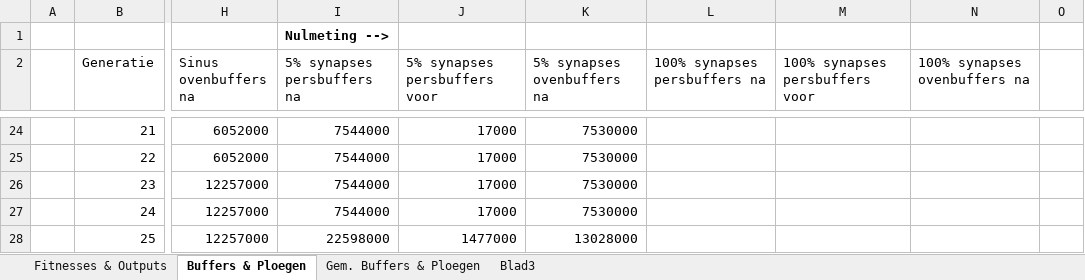
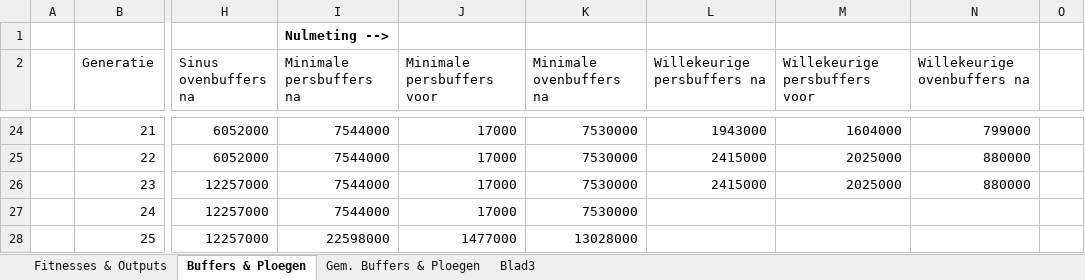
Before and after one commit to ducky035/Afstudeerbestanden, an Excel workbook: Scriptie - Experiment resultaten.xlsx, sheet Buffers & Ploegen, drawn as a sheet; only a part is shown, gaps mark what is left out; values as stored, in another font and other column widths than the file's, no borders; charts and pictures not drawn; the diff covers the shown part only; the diff names each change by its address in the sheet, - before the commit and + after, or states it on an @@ line.

```diff
--- a/Scriptie - Experiment resultaten.xlsx (sheet Buffers & Ploegen)
+++ b/Scriptie - Experiment resultaten.xlsx (sheet Buffers & Ploegen)
-I2: 5% synapses persbuffers na
+I2: Minimale persbuffers na
-J2: 5% synapses persbuffers voor
+J2: Minimale persbuffers voor
-K2: 5% synapses ovenbuffers na
+K2: Minimale ovenbuffers na
-L2: 100% synapses persbuffers na
+L2: Willekeurige persbuffers na
-M2: 100% synapses persbuffers voor
+M2: Willekeurige persbuffers voor
-N2: 100% synapses ovenbuffers na
+N2: Willekeurige ovenbuffers na
-L24 (Willekeurige persbuffers na): (empty)
+L24 (Willekeurige persbuffers na): 1943000
-M24 (Willekeurige persbuffers voor): (empty)
+M24 (Willekeurige persbuffers voor): 1604000
-N24 (Willekeurige ovenbuffers na): (empty)
+N24 (Willekeurige ovenbuffers na): 799000
-L25:L26 (Willekeurige persbuffers na): (empty)
+L25:L26 (Willekeurige persbuffers na): 2415000
-M25:M26 (Willekeurige persbuffers voor): (empty)
+M25:M26 (Willekeurige persbuffers voor): 2025000
-N25:N26 (Willekeurige ovenbuffers na): (empty)
+N25:N26 (Willekeurige ovenbuffers na): 880000
```
Also changed, not shown: 57 edited cells elsewhere in this sheet, sheet Fitnesses & Outputs, charts or pictures, 2 other files.
